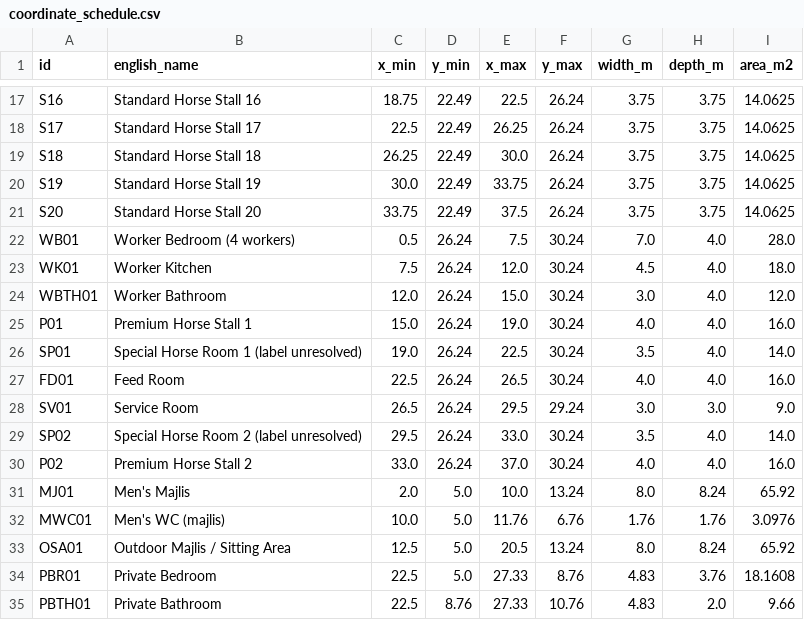
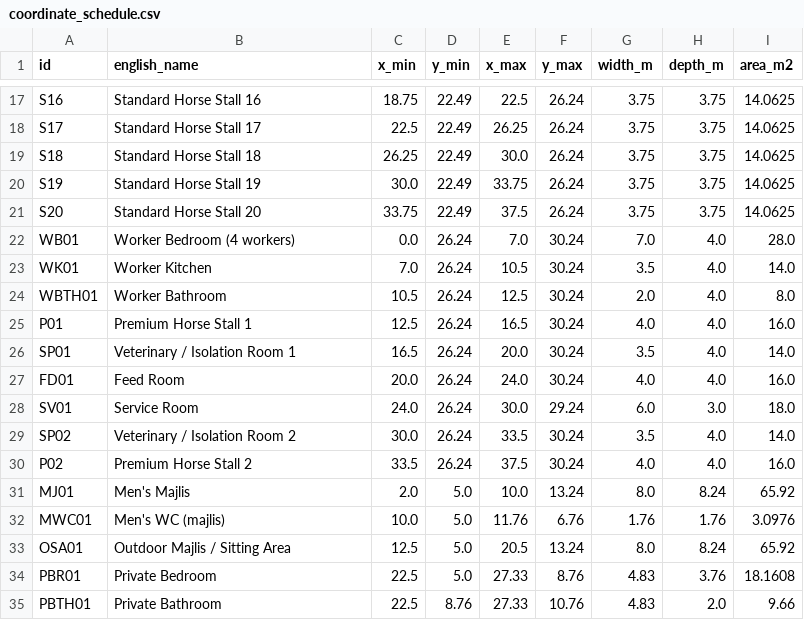
Before and after one commit to XXBlackMartinXX/Stable, a CSV file: design/output/schedules/coordinate_schedule.csv, drawn as a sheet; only a part is shown, gaps mark what is left out.

```diff
--- a/design/output/schedules/coordinate_schedule.csv
+++ b/design/output/schedules/coordinate_schedule.csv
@@ -21,11 +21,11 @@ S19,Standard Horse Stall 19,30.0,22.49,33.75,26.24,3.75,3.75,14.0625
 S20,Standard Horse Stall 20,33.75,22.49,37.5,26.24,3.75,3.75,14.0625
-WB01,Worker Bedroom (4 workers),0.5,26.24,7.5,30.24,7.0,4.0,28.0
-WK01,Worker Kitchen,7.5,26.24,12.0,30.24,4.5,4.0,18.0
-WBTH01,Worker Bathroom,12.0,26.24,15.0,30.24,3.0,4.0,12.0
-P01,Premium Horse Stall 1,15.0,26.24,19.0,30.24,4.0,4.0,16.0
-SP01,Special Horse Room 1 (label unresolved),19.0,26.24,22.5,30.24,3.5,4.0,14.0
-FD01,Feed Room,22.5,26.24,26.5,30.24,4.0,4.0,16.0
-SV01,Service Room,26.5,26.24,29.5,29.24,3.0,3.0,9.0
-SP02,Special Horse Room 2 (label unresolved),29.5,26.24,33.0,30.24,3.5,4.0,14.0
-P02,Premium Horse Stall 2,33.0,26.24,37.0,30.24,4.0,4.0,16.0
+WB01,Worker Bedroom (4 workers),0.0,26.24,7.0,30.24,7.0,4.0,28.0
+WK01,Worker Kitchen,7.0,26.24,10.5,30.24,3.5,4.0,14.0
+WBTH01,Worker Bathroom,10.5,26.24,12.5,30.24,2.0,4.0,8.0
+P01,Premium Horse Stall 1,12.5,26.24,16.5,30.24,4.0,4.0,16.0
+SP01,Veterinary / Isolation Room 1,16.5,26.24,20.0,30.24,3.5,4.0,14.0
+FD01,Feed Room,20.0,26.24,24.0,30.24,4.0,4.0,16.0
+SV01,Service Room,24.0,26.24,30.0,29.24,6.0,3.0,18.0
+SP02,Veterinary / Isolation Room 2,30.0,26.24,33.5,30.24,3.5,4.0,14.0
+P02,Premium Horse Stall 2,33.5,26.24,37.5,30.24,4.0,4.0,16.0
 MJ01,Men's Majlis,2.0,5.0,10.0,13.24,8.0,8.24,65.92
```
Also changed, not shown: design/output/schedules/room_schedule.csv, 14 other files.
